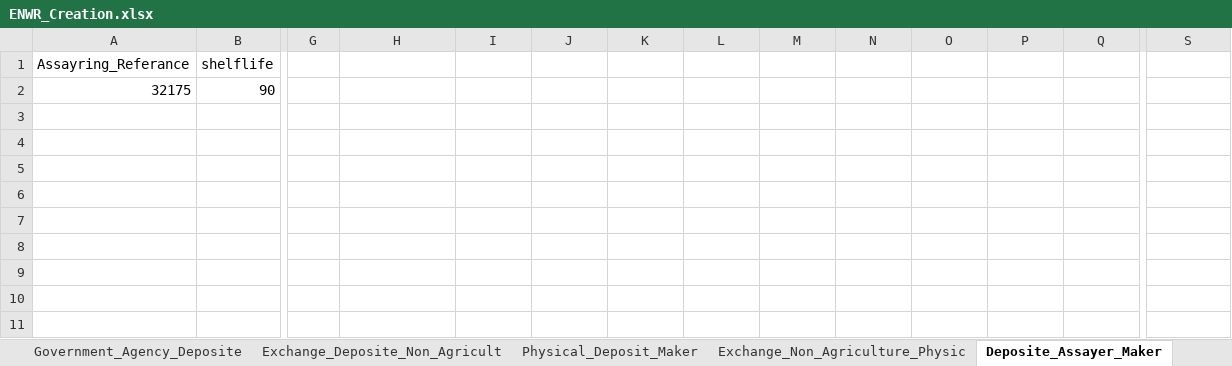
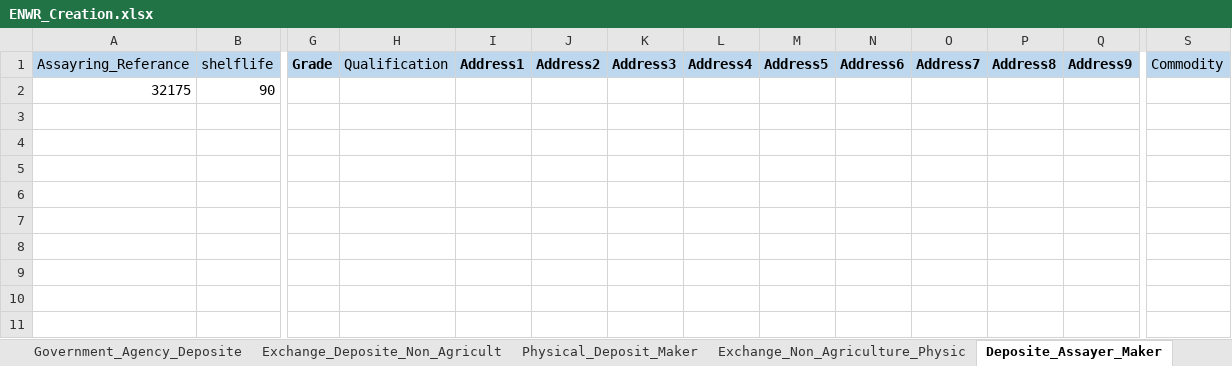
Before and after one commit to Abhishekthasal/COUNTRYWIDE-COMMODITY-REPOSITORY-LIMITED, an Excel workbook: Data/ENWR_Creation.xlsx, sheet Deposite_Assayer_Maker, drawn as a sheet; only a part is shown, gaps mark what is left out; values as stored, in another font and other column widths than the file's, no borders; the diff covers the shown part only; the diff names each change by its address in the sheet, - before the commit and + after, or states it on an @@ line.

```diff
--- a/Data/ENWR_Creation.xlsx (sheet Deposite_Assayer_Maker)
+++ b/Data/ENWR_Creation.xlsx (sheet Deposite_Assayer_Maker)
-A1:S1 fill: none
+A1:S1 fill: #BDD7EE
-G1: (empty)
+G1: Grade
-H1: (empty)
+H1: Qualification
-I1: (empty)
+I1: Address1
-J1: (empty)
+J1: Address2
-K1: (empty)
+K1: Address3
-L1: (empty)
+L1: Address4
-M1: (empty)
+M1: Address5
-N1: (empty)
+N1: Address6
-O1: (empty)
+O1: Address7
-P1: (empty)
+P1: Address8
-Q1: (empty)
+Q1: Address9
-S1: (empty)
+S1: Commodity
```
Also changed, not shown: cell formats elsewhere in this sheet, sheet RP_Deposite_Request_Agriculture, sheet Physical_Deposit_Maker, sheet Government_Agency_Deposite, 24 other files.
